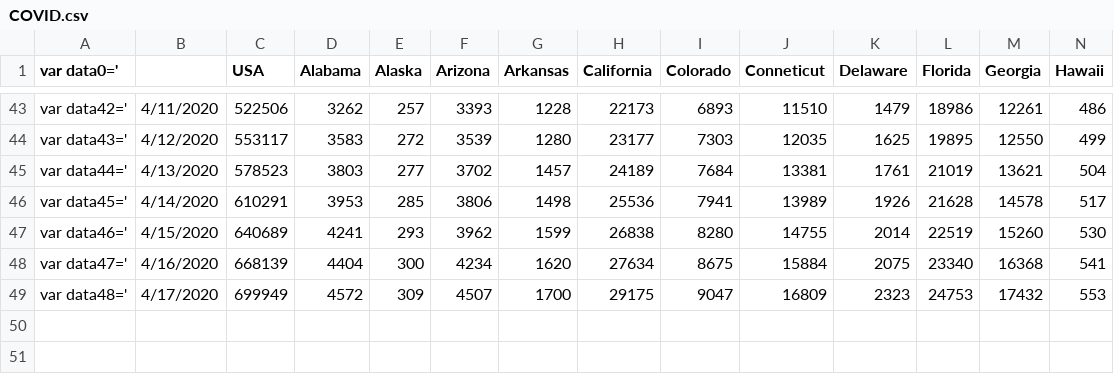
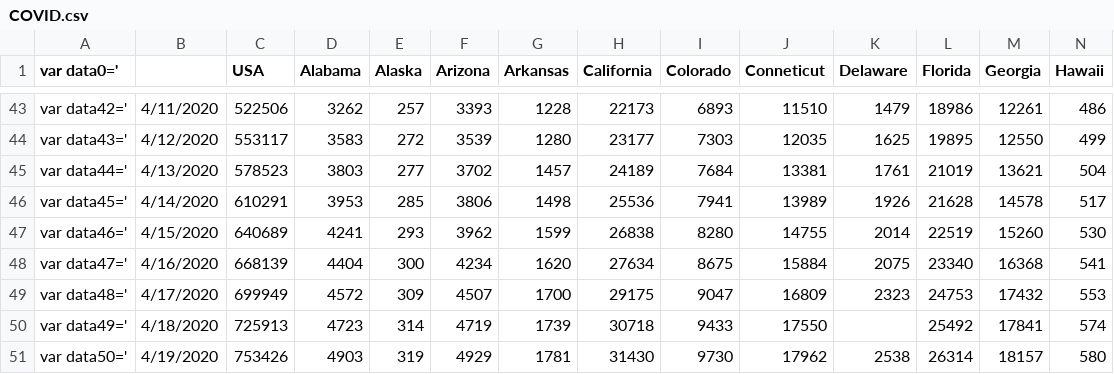
Before and after one commit to bsdillon/homeschool, a CSV file: COVID.csv, drawn as a sheet; only a part is shown, gaps mark what is left out; rows hold the shown columns only; the diff names each change by its address in the sheet, - before the commit and + after, or states it on an @@ line.

```diff
--- a/COVID.csv
+++ b/COVID.csv
+row 50: var data49=' | 4/18/2020 | 725913 | 4723 | 314 | 4719 | 1739 | 30718 | 9433 | 17550 |  | 25492 | 17841 | 574
+row 51: var data50=' | 4/19/2020 | 753426 | 4903 | 319 | 4929 | 1781 | 31430 | 9730 | 17962 | 2538 | 26314 | 18157 | 580
```
Also changed, not shown: 1 other file.
